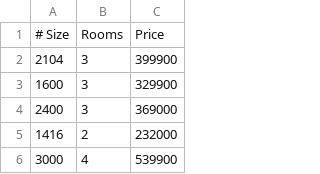
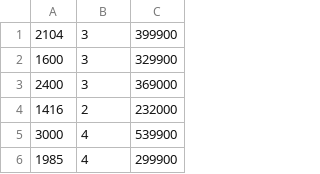
Before and after one commit to trekhleb/machine-learning-octave, a CSV file: linear-regression/house_prices.csv (was linear-regression/data/house_prices.csv), drawn as a sheet; only a part is shown; the shorter side is filled out with more unchanged rows.

```diff
--- a/linear-regression/data/house_prices.csv
+++ b/linear-regression/house_prices.csv
@@ -1,2 +1 @@
-# Size,Rooms,Price
 2104,3,399900
```
Also changed, not shown: logistic-regression/microchips_tests.csv, 20 other files.
